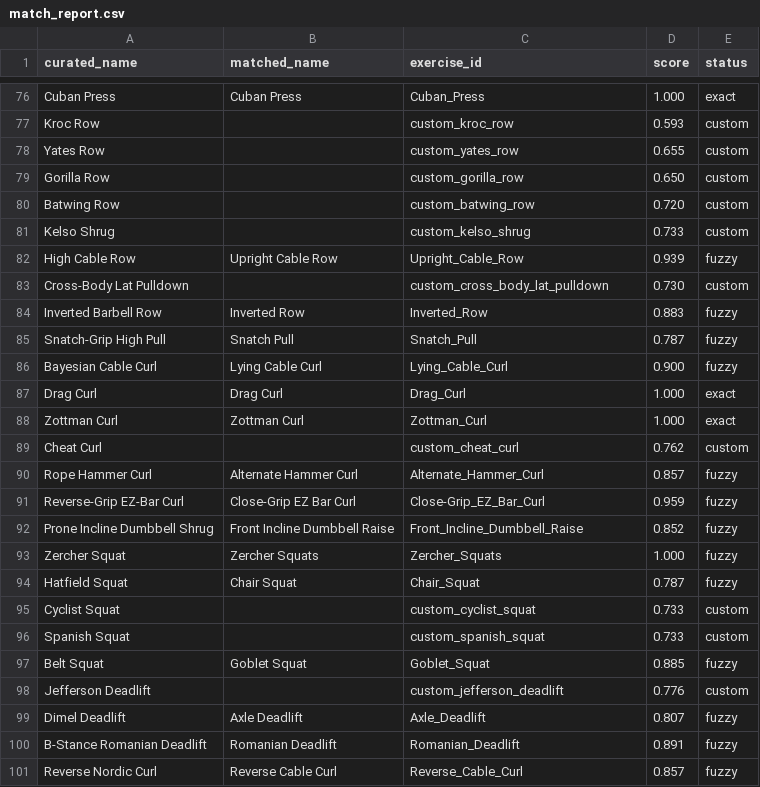
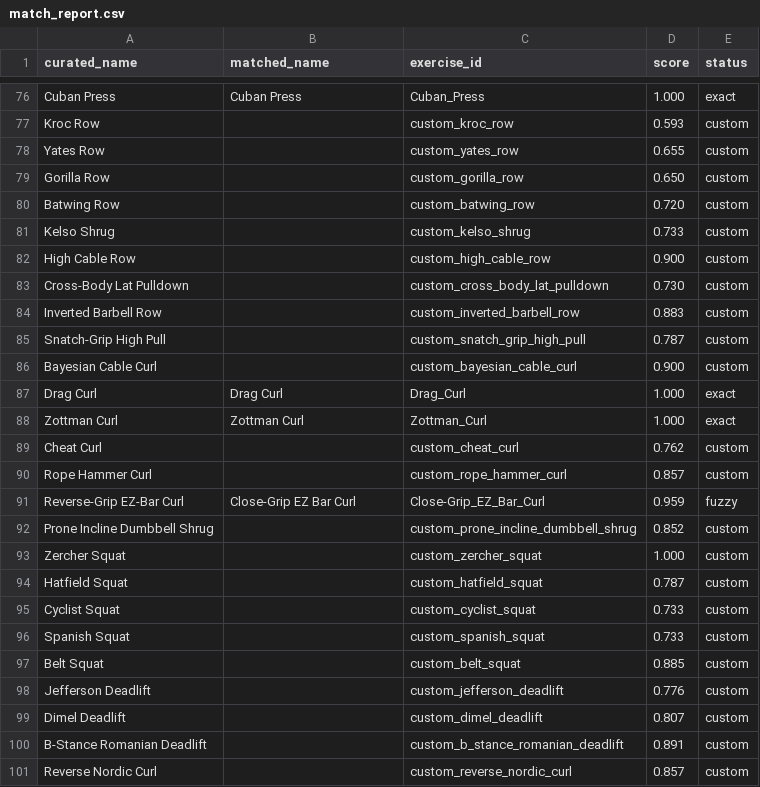
Before and after one commit to jqmoltedo-ship-it/free-exercise-db, a CSV file: planner/match_report.csv, drawn as a sheet; only a part is shown, gaps mark what is left out; the diff covers the shown part only.

Commit message:
Improve exercise matching

```diff
--- a/planner/match_report.csv
+++ b/planner/match_report.csv
@@ -81,7 +81,7 @@ Batwing Row,,custom_batwing_row,0.720,custom
 Kelso Shrug,,custom_kelso_shrug,0.733,custom
-High Cable Row,Upright Cable Row,Upright_Cable_Row,0.939,fuzzy
+High Cable Row,,custom_high_cable_row,0.900,custom
 Cross-Body Lat Pulldown,,custom_cross_body_lat_pulldown,0.730,custom
-Inverted Barbell Row,Inverted Row,Inverted_Row,0.883,fuzzy
-Snatch-Grip High Pull,Snatch Pull,Snatch_Pull,0.787,fuzzy
-Bayesian Cable Curl,Lying Cable Curl,Lying_Cable_Curl,0.900,fuzzy
+Inverted Barbell Row,,custom_inverted_barbell_row,0.883,custom
+Snatch-Grip High Pull,,custom_snatch_grip_high_pull,0.787,custom
+Bayesian Cable Curl,,custom_bayesian_cable_curl,0.900,custom
 Drag Curl,Drag Curl,Drag_Curl,1.000,exact
@@ -89,13 +89,13 @@ Zottman Curl,Zottman Curl,Zottman_Curl,1.000,exact
 Cheat Curl,,custom_cheat_curl,0.762,custom
-Rope Hammer Curl,Alternate Hammer Curl,Alternate_Hammer_Curl,0.857,fuzzy
+Rope Hammer Curl,,custom_rope_hammer_curl,0.857,custom
 Reverse-Grip EZ-Bar Curl,Close-Grip EZ Bar Curl,Close-Grip_EZ_Bar_Curl,0.959,fuzzy
-Prone Incline Dumbbell Shrug,Front Incline Dumbbell Raise,Front_Incline_Dumbbell_Raise,0.852,fuzzy
-Zercher Squat,Zercher Squats,Zercher_Squats,1.000,fuzzy
-Hatfield Squat,Chair Squat,Chair_Squat,0.787,fuzzy
+Prone Incline Dumbbell Shrug,,custom_prone_incline_dumbbell_shrug,0.852,custom
+Zercher Squat,,custom_zercher_squat,1.000,custom
+Hatfield Squat,,custom_hatfield_squat,0.787,custom
 Cyclist Squat,,custom_cyclist_squat,0.733,custom
 Spanish Squat,,custom_spanish_squat,0.733,custom
-Belt Squat,Goblet Squat,Goblet_Squat,0.885,fuzzy
+Belt Squat,,custom_belt_squat,0.885,custom
 Jefferson Deadlift,,custom_jefferson_deadlift,0.776,custom
-Dimel Deadlift,Axle Deadlift,Axle_Deadlift,0.807,fuzzy
-B-Stance Romanian Deadlift,Romanian Deadlift,Romanian_Deadlift,0.891,fuzzy
-Reverse Nordic Curl,Reverse Cable Curl,Reverse_Cable_Curl,0.857,fuzzy
+Dimel Deadlift,,custom_dimel_deadlift,0.807,custom
+B-Stance Romanian Deadlift,,custom_b_stance_romanian_deadlift,0.891,custom
+Reverse Nordic Curl,,custom_reverse_nordic_curl,0.857,custom
```
Also changed, not shown: 88 edited cells elsewhere in this file, 4 other files.
